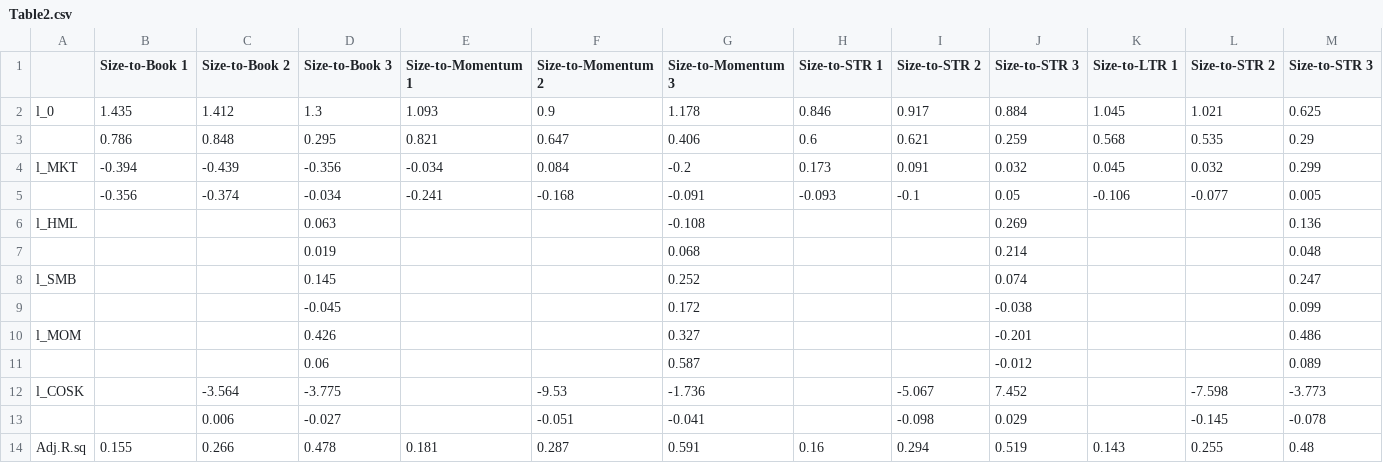
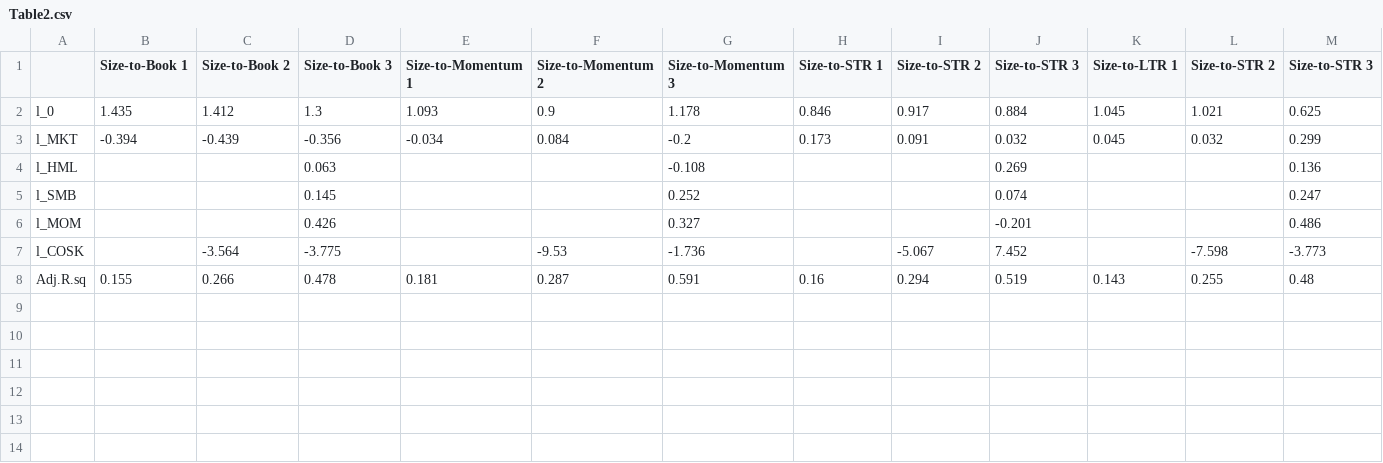
Before and after one commit to nike2410/Paper_Replication_WS22, a CSV file: Table2.csv, drawn as a sheet; the diff names each change by its address in the sheet, - before the commit and + after, or states it on an @@ line.

```diff
--- a/Table2.csv
+++ b/Table2.csv
-row 3:  | 0.786 | 0.848 | 0.295 | 0.821 | 0.647 | 0.406 | 0.6 | 0.621 | 0.259 | 0.568 | 0.535 | 0.29
-row 5:  | -0.356 | -0.374 | -0.034 | -0.241 | -0.168 | -0.091 | -0.093 | -0.1 | 0.05 | -0.106 | -0.077 | 0.005
-row 7:  |  |  | 0.019 |  |  | 0.068 |  |  | 0.214 |  |  | 0.048
-row 9:  |  |  | -0.045 |  |  | 0.172 |  |  | -0.038 |  |  | 0.099
-row 11:  |  |  | 0.06 |  |  | 0.587 |  |  | -0.012 |  |  | 0.089
-row 13:  |  | 0.006 | -0.027 |  | -0.051 | -0.041 |  | -0.098 | 0.029 |  | -0.145 | -0.078
```
Also changed, not shown: 6 other files.
